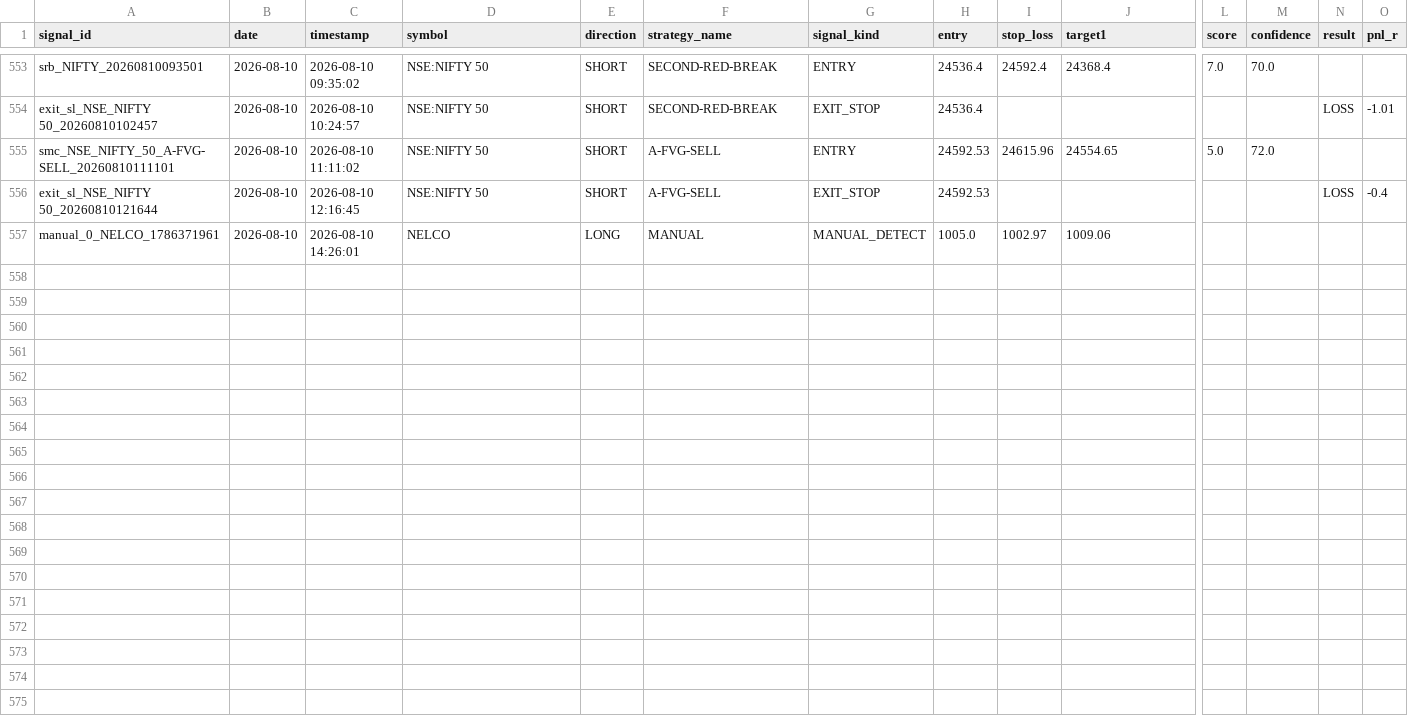
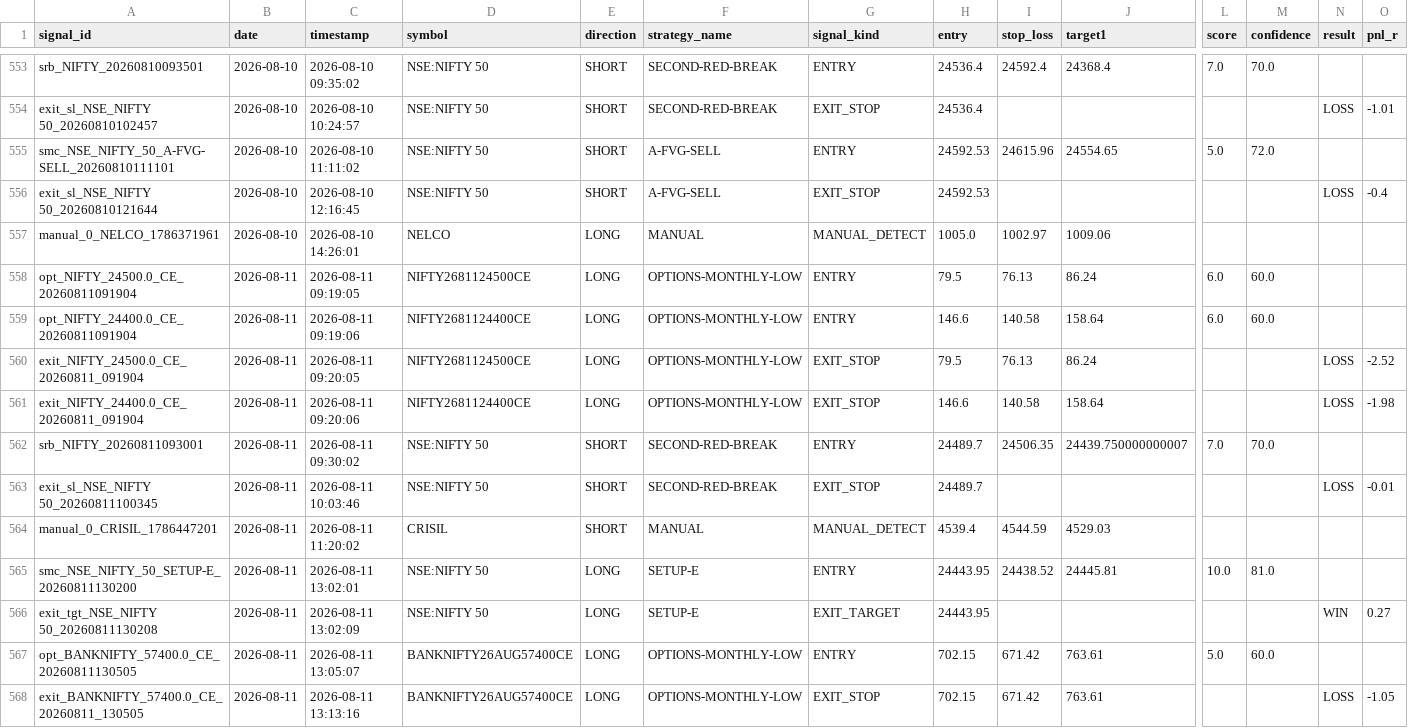
Before and after one commit to Gauravsingh257/stocks-with-gaurav, a CSV file: signal_history/signals_2026.csv, drawn as a sheet; only a part is shown, gaps mark what is left out; rows hold the shown columns only; the diff names each change by its address in the sheet, - before the commit and + after, or states it on an @@ line.

```diff
--- a/signal_history/signals_2026.csv
+++ b/signal_history/signals_2026.csv
+row 558: opt_NIFTY_24500.0_CE_20260811091904 | 2026-08-11 | 2026-08-11 09:19:05 | NIFTY2681124500CE | LONG | OPTIONS-MONTHLY-LOW | ENTRY | 79.5 | 76.13 | 86.24 | 6.0 | 60.0
+row 559: opt_NIFTY_24400.0_CE_20260811091904 | 2026-08-11 | 2026-08-11 09:19:06 | NIFTY2681124400CE | LONG | OPTIONS-MONTHLY-LOW | ENTRY | 146.6 | 140.58 | 158.64 | 6.0 | 60.0
+row 560: exit_NIFTY_24500.0_CE_20260811_091904 | 2026-08-11 | 2026-08-11 09:20:05 | NIFTY2681124500CE | LONG | OPTIONS-MONTHLY-LOW | EXIT_STOP | 79.5 | 76.13 | 86.24 |  |  | LOSS | -2.52
+row 561: exit_NIFTY_24400.0_CE_20260811_091904 | 2026-08-11 | 2026-08-11 09:20:06 | NIFTY2681124400CE | LONG | OPTIONS-MONTHLY-LOW | EXIT_STOP | 146.6 | 140.58 | 158.64 |  |  | LOSS | -1.98
+row 562: srb_NIFTY_20260811093001 | 2026-08-11 | 2026-08-11 09:30:02 | NSE:NIFTY 50 | SHORT | SECOND-RED-BREAK | ENTRY | 24489.7 | 24506.35 | 24439.750000000007 | 7.0 | 70.0
+row 563: exit_sl_NSE_NIFTY 50_20260811100345 | 2026-08-11 | 2026-08-11 10:03:46 | NSE:NIFTY 50 | SHORT | SECOND-RED-BREAK | EXIT_STOP | 24489.7 |  |  |  |  | LOSS | -0.01
+row 564: manual_0_CRISIL_1786447201 | 2026-08-11 | 2026-08-11 11:20:02 | CRISIL | SHORT | MANUAL | MANUAL_DETECT | 4539.4 | 4544.59 | 4529.03
+row 565: smc_NSE_NIFTY_50_SETUP-E_20260811130200 | 2026-08-11 | 2026-08-11 13:02:01 | NSE:NIFTY 50 | LONG | SETUP-E | ENTRY | 24443.95 | 24438.52 | 24445.81 | 10.0 | 81.0
+row 566: exit_tgt_NSE_NIFTY 50_20260811130208 | 2026-08-11 | 2026-08-11 13:02:09 | NSE:NIFTY 50 | LONG | SETUP-E | EXIT_TARGET | 24443.95 |  |  |  |  | WIN | 0.27
+row 567: opt_BANKNIFTY_57400.0_CE_20260811130505 | 2026-08-11 | 2026-08-11 13:05:07 | BANKNIFTY26AUG57400CE | LONG | OPTIONS-MONTHLY-LOW | ENTRY | 702.15 | 671.42 | 763.61 | 5.0 | 60.0
+row 568: exit_BANKNIFTY_57400.0_CE_20260811_130505 | 2026-08-11 | 2026-08-11 13:13:16 | BANKNIFTY26AUG57400CE | LONG | OPTIONS-MONTHLY-LOW | EXIT_STOP | 702.15 | 671.42 | 763.61 |  |  | LOSS | -1.05
```
